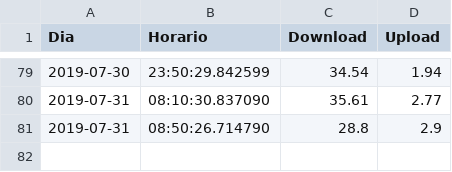
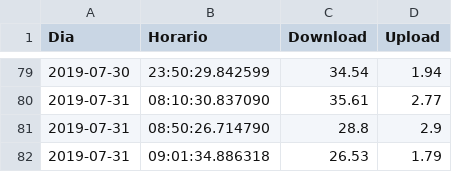
Before and after one commit to jlgsobreiro/Speedtester, a CSV file: teste.csv, drawn as a sheet; only a part is shown, gaps mark what is left out; the diff names each change by its address in the sheet, - before the commit and + after, or states it on an @@ line.

```diff
--- a/teste.csv
+++ b/teste.csv
+row 82: 2019-07-31 | 09:01:34.886318 | 26.53 | 1.79
```
